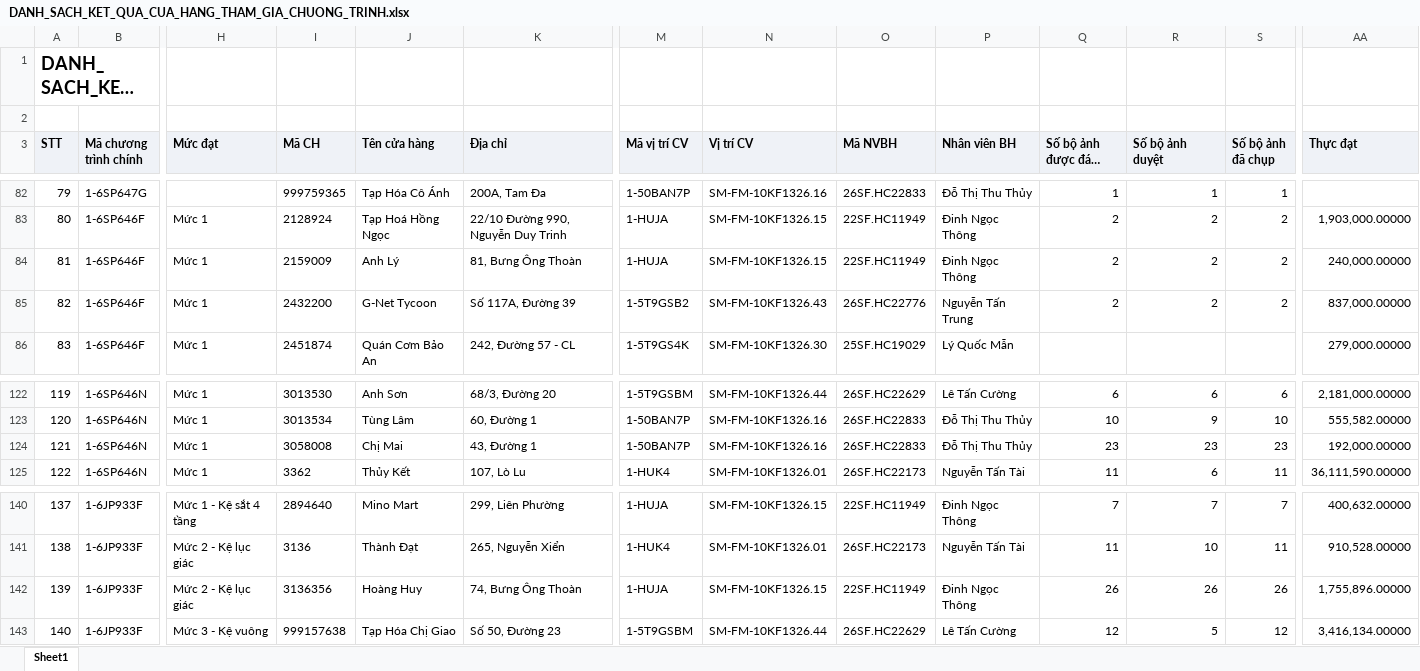
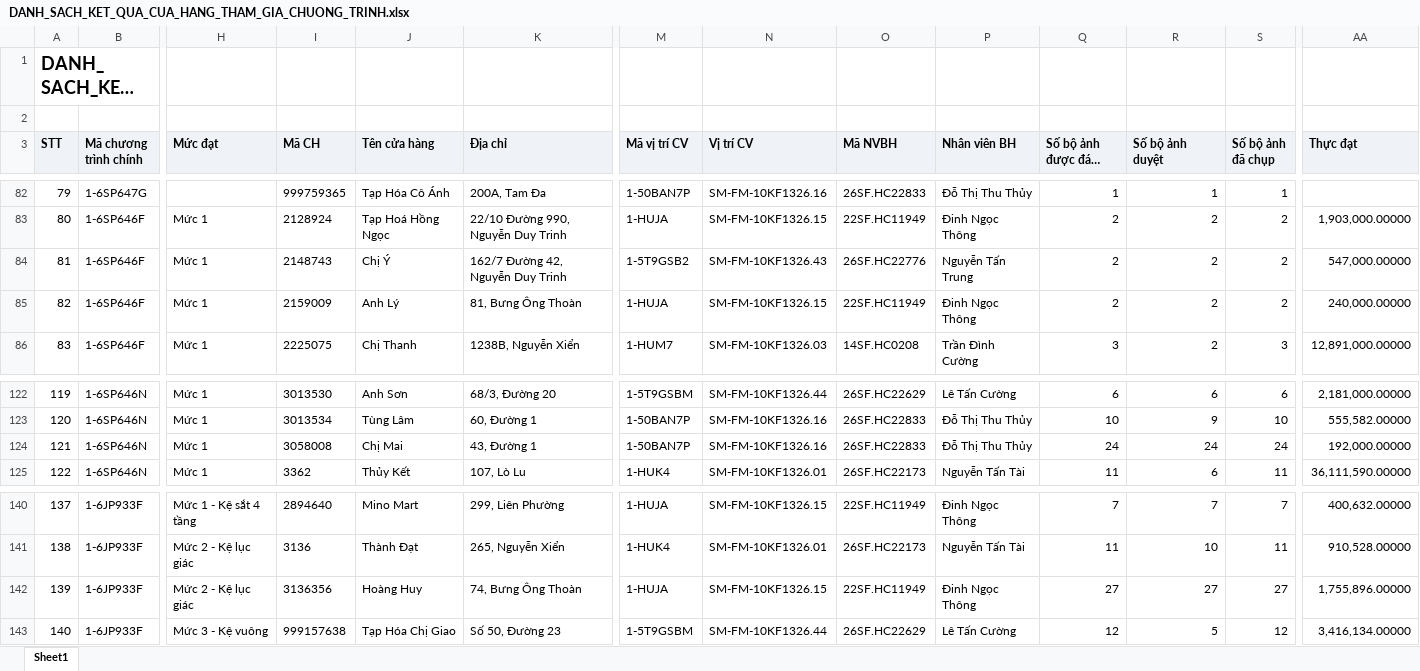
Before and after one commit to Tantt2026/Vyntt_Dashboard, an Excel workbook: data/Thang11/DANH_SACH_KET_QUA_CUA_HANG_THAM_GIA_CHUONG_TRINH.xlsx, sheet Sheet1, drawn as a sheet; only a part is shown, gaps mark what is left out; long unchanged cells end in …; values as stored, in another font and other column widths than the file's, no borders; the diff covers the shown part only; the diff names each change by its address in the sheet, - before the commit and + after, or states it on an @@ line.

```diff
--- a/data/Thang11/DANH_SACH_KET_QUA_CUA_HANG_THAM_GIA_CHUONG_TRINH.xlsx (sheet Sheet1)
+++ b/data/Thang11/DANH_SACH_KET_QUA_CUA_HANG_THAM_GIA_CHUONG_TRINH.xlsx (sheet Sheet1)
-I84 (Mã CH): 2159009
+I84 (Mã CH): 2148743
-J84 (Tên cửa hàng): Anh Lý
+J84 (Tên cửa hàng): Chị Ý
-K84 (Địa chỉ): 81, Bưng Ông Thoàn
+K84 (Địa chỉ): 162/7 Đường 42, Nguyễn Duy Trinh
-M84 (Mã vị trí CV): 1-HUJA
+M84 (Mã vị trí CV): 1-5T9GSB2
-N84 (Vị trí CV): SM-FM-10KF1326.15
+N84 (Vị trí CV): SM-FM-10KF1326.43
-O84 (Mã NVBH): 22SF.HC11949
+O84 (Mã NVBH): 26SF.HC22776
-P84 (Nhân viên BH): Đinh Ngọc Thông
+P84 (Nhân viên BH): Nguyễn Tấn Trung
-AA84 (Thực đạt): 240,000.00000
+AA84 (Thực đạt): 547,000.00000
-I85 (Mã CH): 2432200
+I85 (Mã CH): 2159009
-J85 (Tên cửa hàng): G-Net Tycoon
+J85 (Tên cửa hàng): Anh Lý
-K85 (Địa chỉ): Số 117A, Đường 39
+K85 (Địa chỉ): 81, Bưng Ông Thoàn
-M85 (Mã vị trí CV): 1-5T9GSB2
+M85 (Mã vị trí CV): 1-HUJA
-N85 (Vị trí CV): SM-FM-10KF1326.43
+N85 (Vị trí CV): SM-FM-10KF1326.15
-O85 (Mã NVBH): 26SF.HC22776
+O85 (Mã NVBH): 22SF.HC11949
-P85 (Nhân viên BH): Nguyễn Tấn Trung
+P85 (Nhân viên BH): Đinh Ngọc Thông
-AA85 (Thực đạt): 837,000.00000
+AA85 (Thực đạt): 240,000.00000
-I86 (Mã CH): 2451874
+I86 (Mã CH): 2225075
-J86 (Tên cửa hàng): Quán Cơm Bảo An
+J86 (Tên cửa hàng): Chị Thanh
-K86 (Địa chỉ): 242, Đường 57 - CL
+K86 (Địa chỉ): 1238B, Nguyễn Xiển
-M86 (Mã vị trí CV): 1-5T9GS4K
+M86 (Mã vị trí CV): 1-HUM7
-N86 (Vị trí CV): SM-FM-10KF1326.30
+N86 (Vị trí CV): SM-FM-10KF1326.03
-O86 (Mã NVBH): 25SF.HC19029
+O86 (Mã NVBH): 14SF.HC0208
-P86 (Nhân viên BH): Lý Quốc Mẫn
+P86 (Nhân viên BH): Trần Đình Cường
-Q86 (Số bộ ảnh được đánh giá): (empty)
+Q86 (Số bộ ảnh được đánh giá): 3
-R86 (Số bộ ảnh duyệt): (empty)
+R86 (Số bộ ảnh duyệt): 2
-S86 (Số bộ ảnh đã chụp): (empty)
+S86 (Số bộ ảnh đã chụp): 3
-AA86 (Thực đạt): 279,000.00000
+AA86 (Thực đạt): 12,891,000.00000
-Q124 (Số bộ ảnh được đánh giá): 23
+Q124 (Số bộ ảnh được đánh giá): 24
-R124 (Số bộ ảnh duyệt): 23
+R124 (Số bộ ảnh duyệt): 24
-S124 (Số bộ ảnh đã chụp): 23
+S124 (Số bộ ảnh đã chụp): 24
-Q142 (Số bộ ảnh được đánh giá): 26
+Q142 (Số bộ ảnh được đánh giá): 27
-R142 (Số bộ ảnh duyệt): 26
+R142 (Số bộ ảnh duyệt): 27
-S142 (Số bộ ảnh đã chụp): 26
+S142 (Số bộ ảnh đã chụp): 27
```
Also changed, not shown: 329 edited cells elsewhere in this sheet, data/Thang11/DanhSachChiTietDonHang (1).xlsx, data/Thang11/DanhSachLichViengTham.xlsx, 3 other files.
